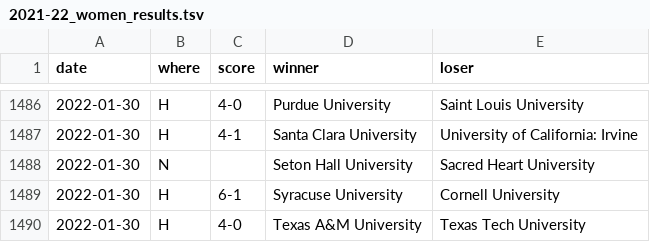
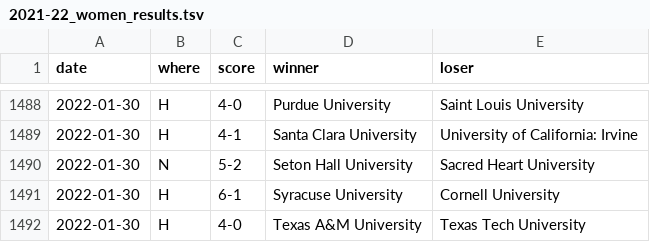
Before and after one commit to TennisOpenData/college-tennis-massey, a TSV file: 2021-22_women_results.tsv, drawn as a sheet; only a part is shown, gaps mark what is left out; the diff covers the shown part only.

```diff
--- a/2021-22_women_results.tsv
+++ b/2021-22_women_results.tsv
@@ -1487,3 +1489,3 @@ date	where	score	winner	loser
 2022-01-30	H	4-1	Santa Clara University	University of California: Irvine
-2022-01-30	N		Seton Hall University	Sacred Heart University
+2022-01-30	N	5-2	Seton Hall University	Sacred Heart University
 2022-01-30	H	6-1	Syracuse University	Cornell University
```
Also changed, not shown: 4 added rows and 2 removed rows elsewhere in this file, 2021-22_men_results.tsv.
